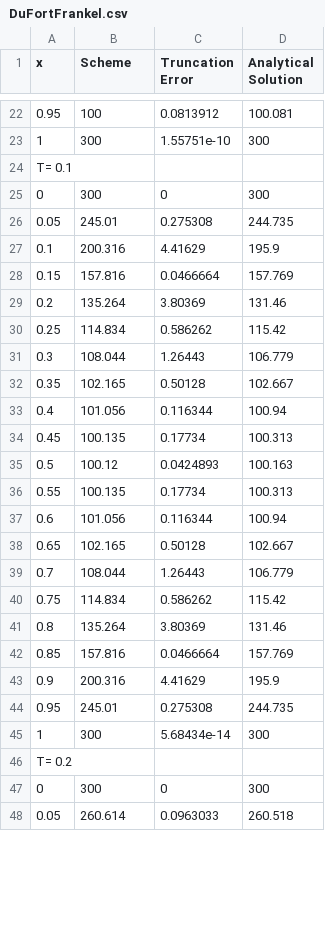
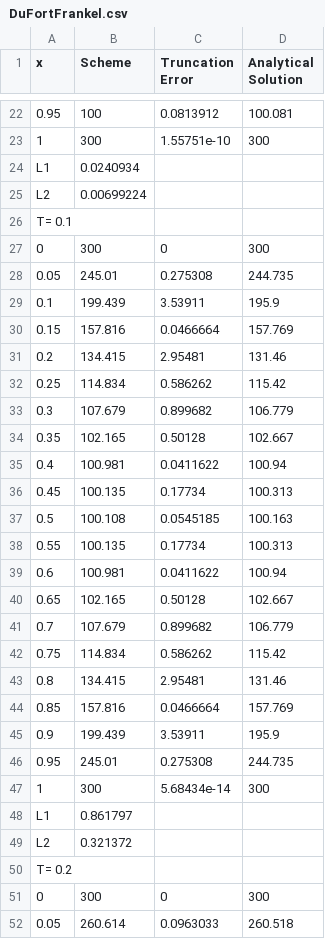
Before and after one commit to xabadin/Computational_Methods, a CSV file: SolvingHeatEquation/OutPutFiles/DuFortFrankel.csv, drawn as a sheet; only a part is shown, gaps mark what is left out; addresses are those after the commit; the diff covers the shown part only; the diff names each change by its address in the sheet, - before the commit and + after, or states it on an @@ line.

```diff
--- a/SolvingHeatEquation/OutPutFiles/DuFortFrankel.csv
+++ b/SolvingHeatEquation/OutPutFiles/DuFortFrankel.csv
+row 24: L1 | 0.0240934
+row 25: L2 | 0.00699224
-B29 (Scheme): 200.316
+B29 (Scheme): 199.439
-C29 (Truncation Error): 4.41629
+C29 (Truncation Error): 3.53911
-B31 (Scheme): 135.264
+B31 (Scheme): 134.415
-C31 (Truncation Error): 3.80369
+C31 (Truncation Error): 2.95481
-B33 (Scheme): 108.044
+B33 (Scheme): 107.679
-C33 (Truncation Error): 1.26443
+C33 (Truncation Error): 0.899682
-B35 (Scheme): 101.056
+B35 (Scheme): 100.981
-C35 (Truncation Error): 0.116344
+C35 (Truncation Error): 0.0411622
-B37 (Scheme): 100.12
+B37 (Scheme): 100.108
-C37 (Truncation Error): 0.0424893
+C37 (Truncation Error): 0.0545185
-B39 (Scheme): 101.056
+B39 (Scheme): 100.981
-C39 (Truncation Error): 0.116344
+C39 (Truncation Error): 0.0411622
-B41 (Scheme): 108.044
+B41 (Scheme): 107.679
-C41 (Truncation Error): 1.26443
+C41 (Truncation Error): 0.899682
-B43 (Scheme): 135.264
+B43 (Scheme): 134.415
-C43 (Truncation Error): 3.80369
+C43 (Truncation Error): 2.95481
-B45 (Scheme): 200.316
+B45 (Scheme): 199.439
-C45 (Truncation Error): 4.41629
+C45 (Truncation Error): 3.53911
+row 48: L1 | 0.861797
+row 49: L2 | 0.321372
```
Also changed, not shown: 6 added rows and 74 edited cells elsewhere in this file, SolvingHeatEquation/OutPutFiles/CrankNicolson.csv, SolvingHeatEquation/OutPutFiles/Laasonen0.010000.csv, 23 other files.
